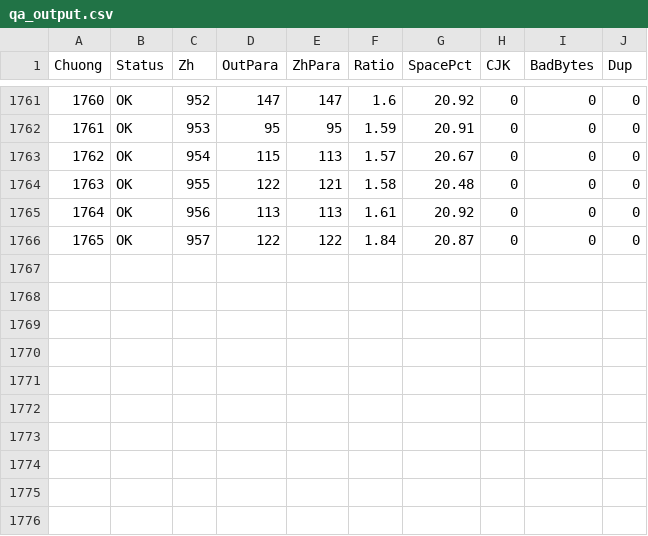
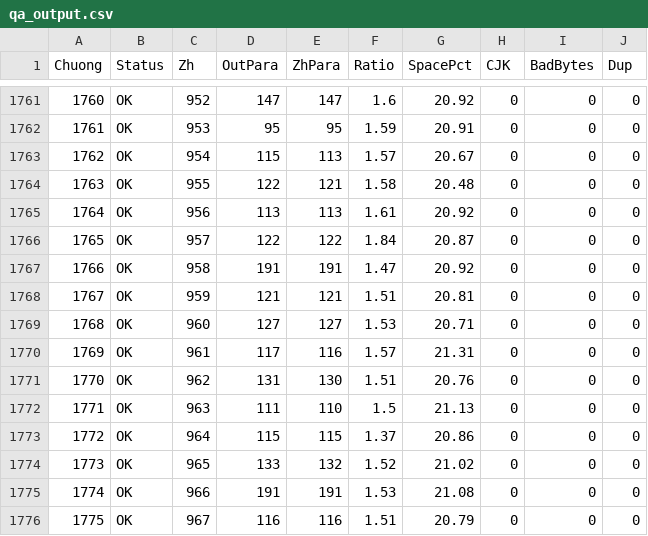
Before and after one commit to phuythanh/truyen-ma-phap-cong-nghiep, a CSV file: scratchpad/qa_output.csv, drawn as a sheet; only a part is shown, gaps mark what is left out; the diff names each change by its address in the sheet, - before the commit and + after, or states it on an @@ line.

Commit message:
Cap nhat qa_output.csv va build EPUB moi (chuong 1634-1775)
Bo sung file da bo sot trong commit dich chuong 1766-1775 truoc do.

```diff
--- a/scratchpad/qa_output.csv
+++ b/scratchpad/qa_output.csv
+row 1767: 1766 | OK | 958 | 191 | 191 | 1.47 | 20.92 | 0 | 0 | 0
+row 1768: 1767 | OK | 959 | 121 | 121 | 1.51 | 20.81 | 0 | 0 | 0
+row 1769: 1768 | OK | 960 | 127 | 127 | 1.53 | 20.71 | 0 | 0 | 0
+row 1770: 1769 | OK | 961 | 117 | 116 | 1.57 | 21.31 | 0 | 0 | 0
+row 1771: 1770 | OK | 962 | 131 | 130 | 1.51 | 20.76 | 0 | 0 | 0
+row 1772: 1771 | OK | 963 | 111 | 110 | 1.5 | 21.13 | 0 | 0 | 0
+row 1773: 1772 | OK | 964 | 115 | 115 | 1.37 | 20.86 | 0 | 0 | 0
+row 1774: 1773 | OK | 965 | 133 | 132 | 1.52 | 21.02 | 0 | 0 | 0
+row 1775: 1774 | OK | 966 | 191 | 191 | 1.53 | 21.08 | 0 | 0 | 0
+row 1776: 1775 | OK | 967 | 116 | 116 | 1.51 | 20.79 | 0 | 0 | 0
```
Also changed, not shown: 2 other files.
